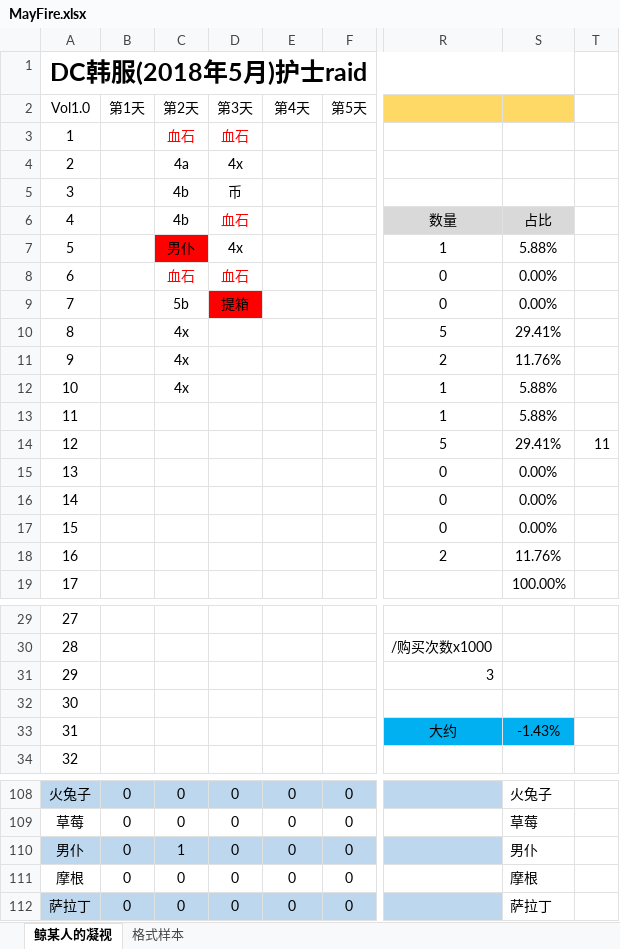
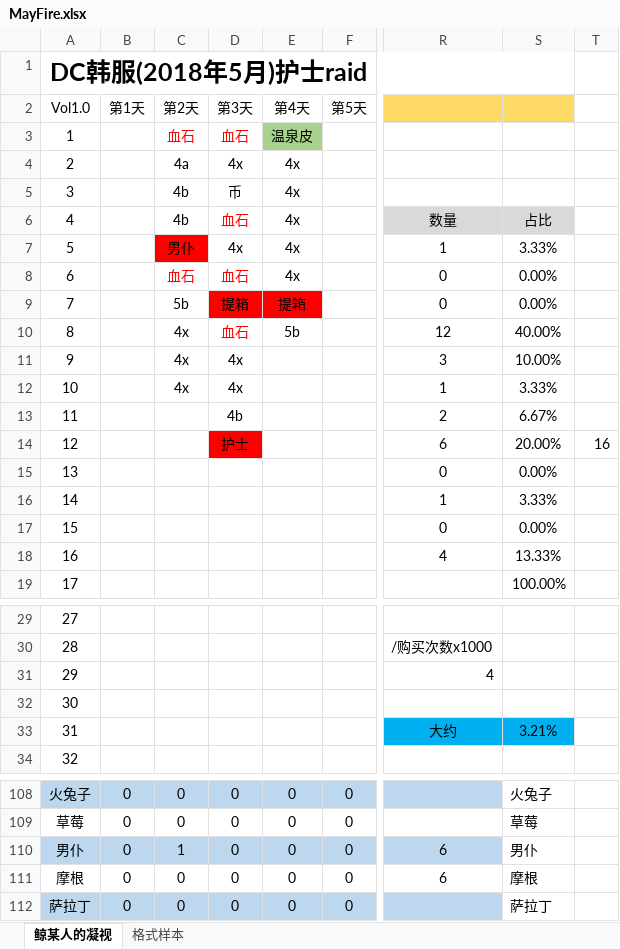
Before and after one commit to Sunshine-87/MayFire, an Excel workbook: MayFire.xlsx, sheet 鲸某人的凝视, drawn as a sheet; only a part is shown, gaps mark what is left out; values as stored, in another font and other column widths than the file's, no borders; the diff covers the shown part only; the diff names each change by its address in the sheet, - before the commit and + after, or states it on an @@ line.

Commit message:
sfdokj

```diff
--- a/MayFire.xlsx (sheet 鲸某人的凝视)
+++ b/MayFire.xlsx (sheet 鲸某人的凝视)
-E3: (empty)
+E3: 温泉皮
-E3 fill: none
+E3 fill: #A9D18E
-E4:E8: (empty)
+E4:E8: 4x
-S7: 5.88%
+S7: 3.33%
-E9: (empty)
+E9: 提箱
-E9 fill: none
+E9 fill: #FF0000
-D10: (empty)
+D10: 血石
-E10: (empty)
+E10: 5b
-R10: 5
+R10: 12
-S10: 29.41%
+S10: 40.00%
-D11:D12: (empty)
+D11:D12: 4x
-R11: 2
+R11: 3
-S11: 11.76%
+S11: 10.00%
-S12: 5.88%
+S12: 3.33%
-D13: (empty)
+D13: 4b
-R13: 1
+R13: 2
-S13: 5.88%
+S13: 6.67%
-D14: (empty)
+D14: 护士
-D14 fill: none
+D14 fill: #FF0000
-R14: 5
+R14: 6
-S14: 29.41%
+S14: 20.00%
-T14: 11
+T14: 16
-R16: 0
+R16: 1
-S16: 0.00%
+S16: 3.33%
-R18: 2
+R18: 4
-S18: 11.76%
+S18: 13.33%
-R31: 3
+R31: 4
-S33: -1.43%
+S33: 3.21%
-R110:R111: (empty)
+R110:R111: 6
```
Also changed, not shown: 10 edited cells elsewhere in this sheet.
